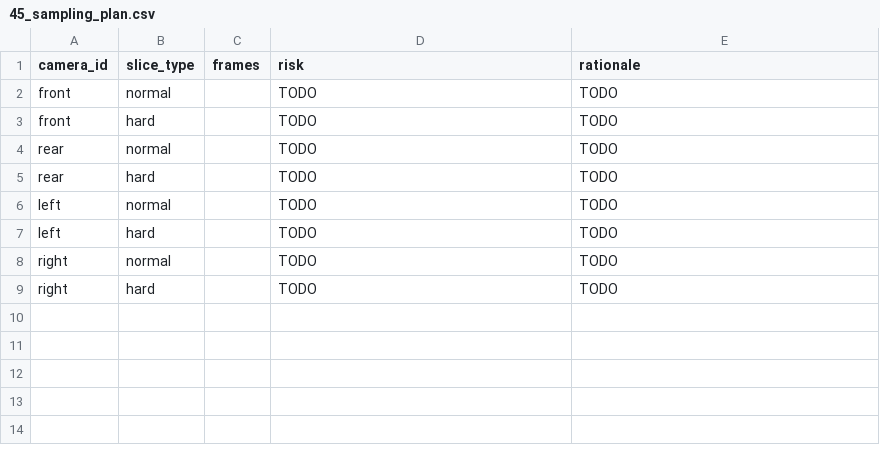
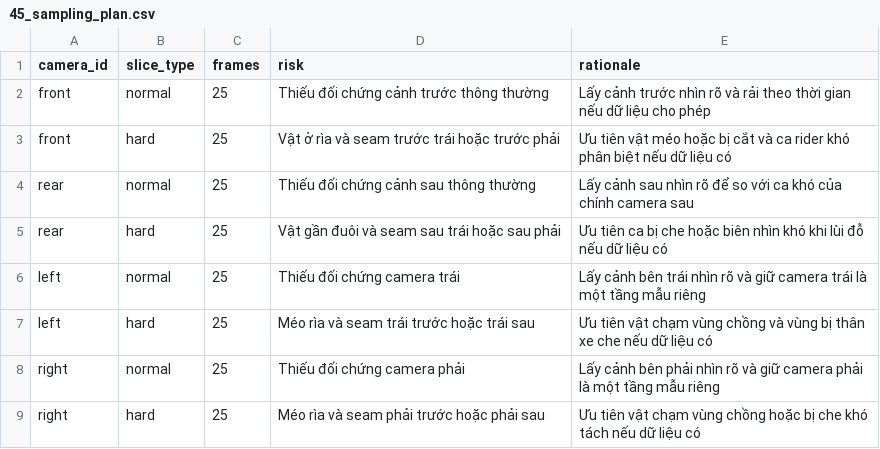
Before and after one commit to nghiaai-lab/Day11-SVM360-Fisheye-Lab-VoTrongNghia-2A202602072, a CSV file: submission/45_sampling_plan.csv, drawn as a sheet.

Commit message:
docs(p0): prepare individual sensor and SVM plans

```diff
--- a/submission/45_sampling_plan.csv
+++ b/submission/45_sampling_plan.csv
@@ -1,9 +1,9 @@
 camera_id,slice_type,frames,risk,rationale
-front,normal,,TODO,TODO
-front,hard,,TODO,TODO
-rear,normal,,TODO,TODO
-rear,hard,,TODO,TODO
-left,normal,,TODO,TODO
-left,hard,,TODO,TODO
-right,normal,,TODO,TODO
-right,hard,,TODO,TODO
+front,normal,25,Thiếu đối chứng cảnh trước thông thường,Lấy cảnh trước nhìn rõ và rải theo thời gian nếu dữ liệu cho phép
+front,hard,25,Vật ở rìa và seam trước trái hoặc trước phải,Ưu tiên vật méo hoặc bị cắt và ca rider khó phân biệt nếu dữ liệu có
+rear,normal,25,Thiếu đối chứng cảnh sau thông thường,Lấy cảnh sau nhìn rõ để so với ca khó của chính camera sau
+rear,hard,25,Vật gần đuôi và seam sau trái hoặc sau phải,Ưu tiên ca bị che hoặc biên nhìn khó khi lùi đỗ nếu dữ liệu có
+left,normal,25,Thiếu đối chứng camera trái,Lấy cảnh bên trái nhìn rõ và giữ camera trái là một tầng mẫu riêng
+left,hard,25,Méo rìa và seam trái trước hoặc trái sau,Ưu tiên vật chạm vùng chồng và vùng bị thân xe che nếu dữ liệu có
+right,normal,25,Thiếu đối chứng camera phải,Lấy cảnh bên phải nhìn rõ và giữ camera phải là một tầng mẫu riêng
+right,hard,25,Méo rìa và seam phải trước hoặc phải sau,Ưu tiên vật chạm vùng chồng hoặc bị che khó tách nếu dữ liệu có
```
Also changed, not shown: 4 other files.
